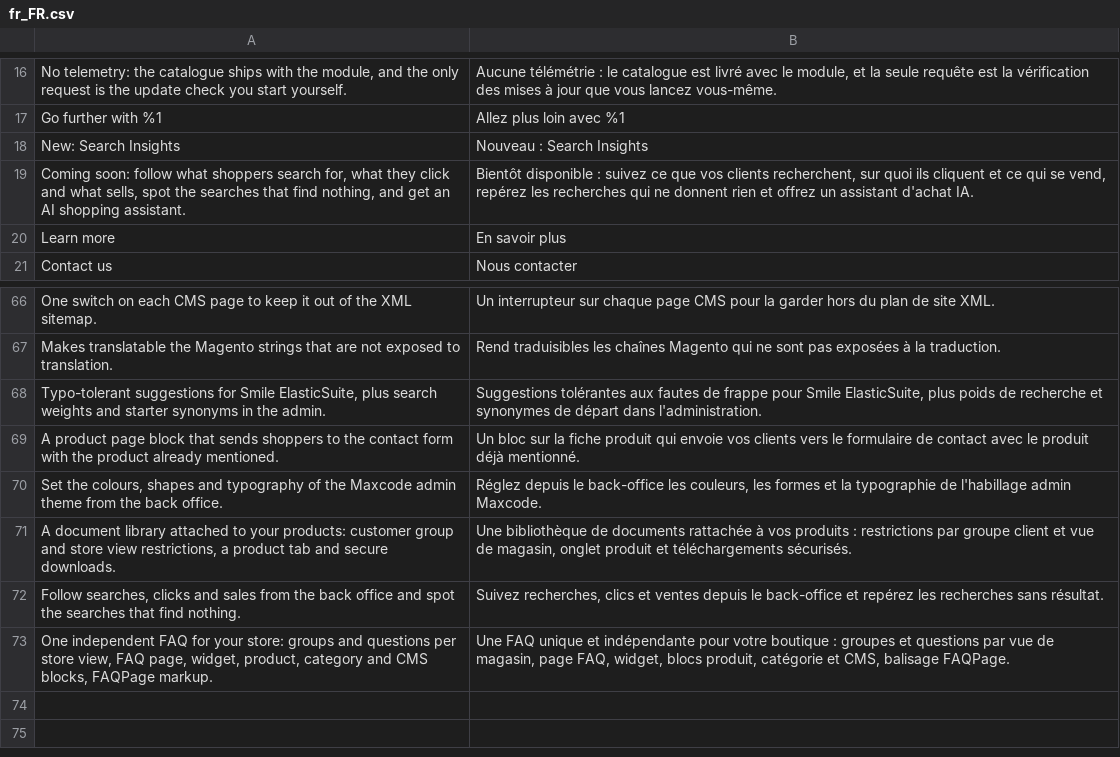
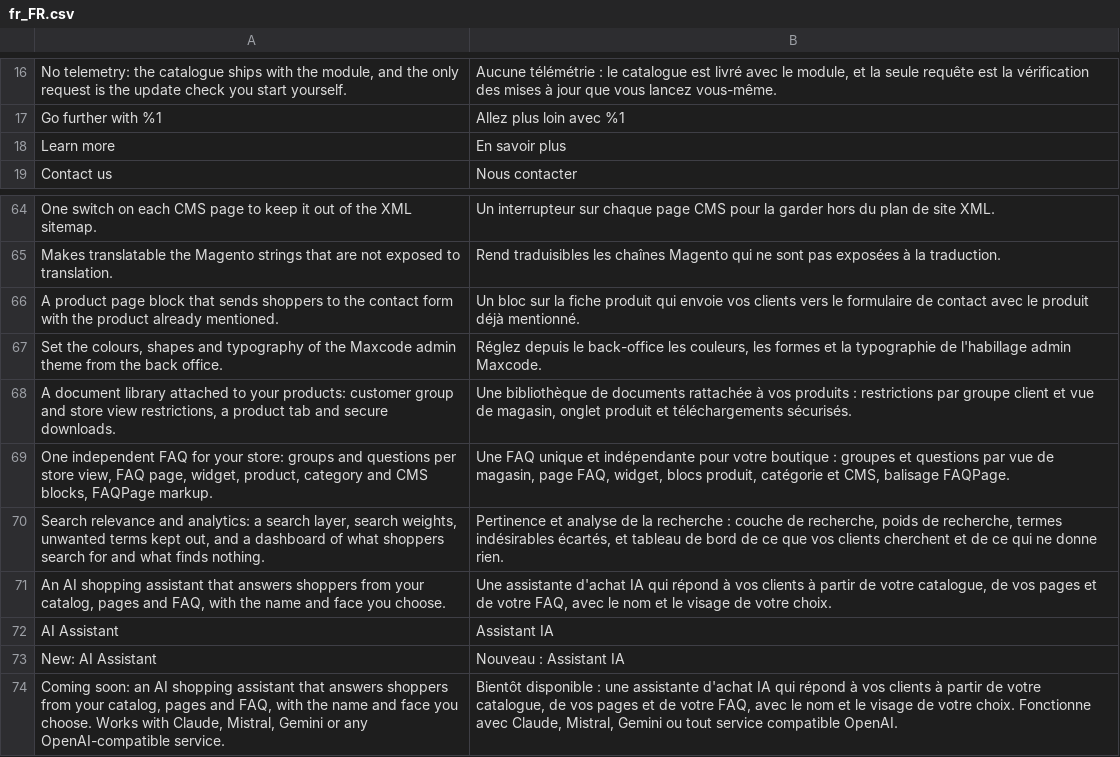
Before and after one commit to eBusiness360/module-core, a CSV file: i18n/fr_FR.csv, drawn as a sheet; only a part is shown, gaps mark what is left out.

```diff
--- a/i18n/fr_FR.csv
+++ b/i18n/fr_FR.csv
@@ -17,4 +17,2 @@
 "Go further with %1","Allez plus loin avec %1"
-"New: Search Insights","Nouveau : Search Insights"
-"Coming soon: follow what shoppers search for, what they click and what sells, spot the searches that find nothing, and get an AI shopping assistant.","Bientôt disponible : suivez ce que vos clients recherchent, sur quoi ils cliquent et ce qui se vend, repérez les recherches qui ne donnent rien et offrez un assistant d'achat IA."
 "Learn more","En savoir plus"
@@ -67,3 +65,2 @@
 "Makes translatable the Magento strings that are not exposed to translation.","Rend traduisibles les chaînes Magento qui ne sont pas exposées à la traduction."
-"Typo-tolerant suggestions for Smile ElasticSuite, plus search weights and starter synonyms in the admin.","Suggestions tolérantes aux fautes de frappe pour Smile ElasticSuite, plus poids de recherche et synonymes de départ dans l'administration."
 "A product page block that sends shoppers to the contact form with the product already mentioned.","Un bloc sur la fiche produit qui envoie vos clients vers le formulaire de contact avec le produit déjà mentionné."
@@ -71,3 +68,7 @@
 "A document library attached to your products: customer group and store view restrictions, a product tab and secure downloads.","Une bibliothèque de documents rattachée à vos produits : restrictions par groupe client et vue de magasin, onglet produit et téléchargements sécurisés."
-"Follow searches, clicks and sales from the back office and spot the searches that find nothing.","Suivez recherches, clics et ventes depuis le back-office et repérez les recherches sans résultat."
 "One independent FAQ for your store: groups and questions per store view, FAQ page, widget, product, category and CMS blocks, FAQPage markup.","Une FAQ unique et indépendante pour votre boutique : groupes et questions par vue de magasin, page FAQ, widget, blocs produit, catégorie et CMS, balisage FAQPage."
+"Search relevance and analytics: a search layer, search weights, unwanted terms kept out, and a dashboard of what shoppers search for and what finds nothing.","Pertinence et analyse de la recherche : couche de recherche, poids de recherche, termes indésirables écartés, et tableau de bord de ce que vos clients cherchent et de ce qui ne donne rien."
+"An AI shopping assistant that answers shoppers from your catalog, pages and FAQ, with the name and face you choose.","Une assistante d'achat IA qui répond à vos clients à partir de votre catalogue, de vos pages et de votre FAQ, avec le nom et le visage de votre choix."
+"AI Assistant","Assistant IA"
+"New: AI Assistant","Nouveau : Assistant IA"
+"Coming soon: an AI shopping assistant that answers shoppers from your catalog, pages and FAQ, with the name and face you choose. Works with Claude, Mistral, Gemini or any OpenAI-compatible service.","Bientôt disponible : une assistante d'achat IA qui répond à vos clients à partir de votre catalogue, de vos pages et de votre FAQ, avec le nom et le visage de votre choix. Fonctionne avec Claude, Mistral, Gemini ou tout service compatible OpenAI."
```
Also changed, not shown: 6 other files.
